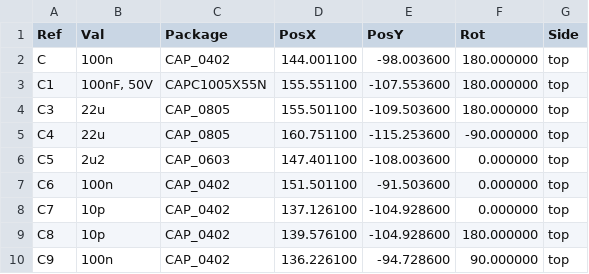
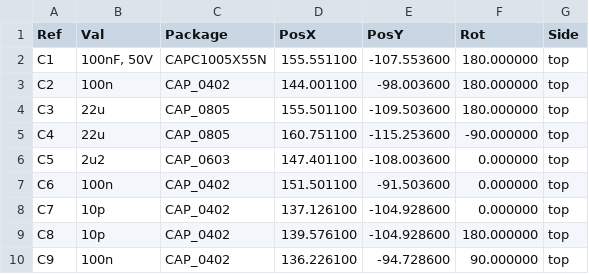
Before and after one commit to DsThakurRawat/PCB-AND-CHIP-DESIGN-WITH-AIML, a CSV file: emp_projects/07_stm32_imu_module_usbc/manufacturing/stm32_imu_module_usbc_pos.csv, drawn as a sheet; only a part is shown.

Commit message:
fix(project_07): resolve in-memory GUI buffer caching and wire collisions, spacious A3 schematic with 0 ERC/DRC violations

```diff
--- a/emp_projects/07_stm32_imu_module_usbc/manufacturing/stm32_imu_module_usbc_pos.csv
+++ b/emp_projects/07_stm32_imu_module_usbc/manufacturing/stm32_imu_module_usbc_pos.csv
@@ -1,4 +1,4 @@
 Ref,Val,Package,PosX,PosY,Rot,Side
-"C","100n","CAP_0402",144.001100,-98.003600,180.000000,top
 "C1","100nF, 50V","CAPC1005X55N",155.551100,-107.553600,180.000000,top
+"C2","100n","CAP_0402",144.001100,-98.003600,180.000000,top
 "C3","22u","CAP_0805",155.501100,-109.503600,180.000000,top
```
Also changed, not shown: 12 other files.
